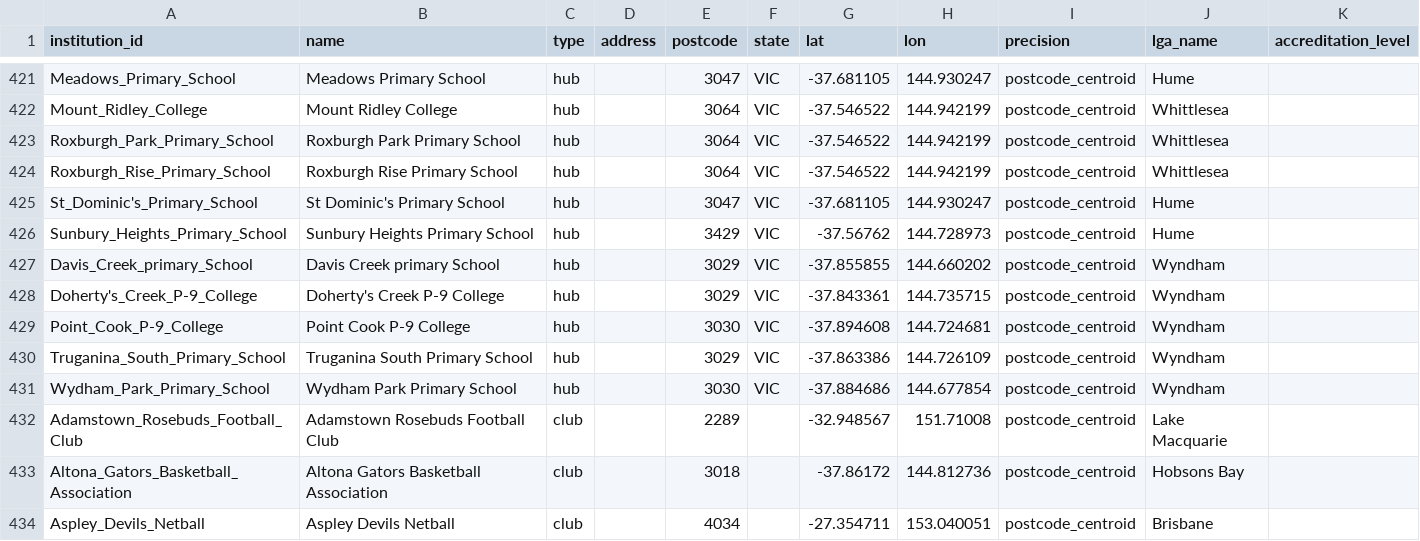
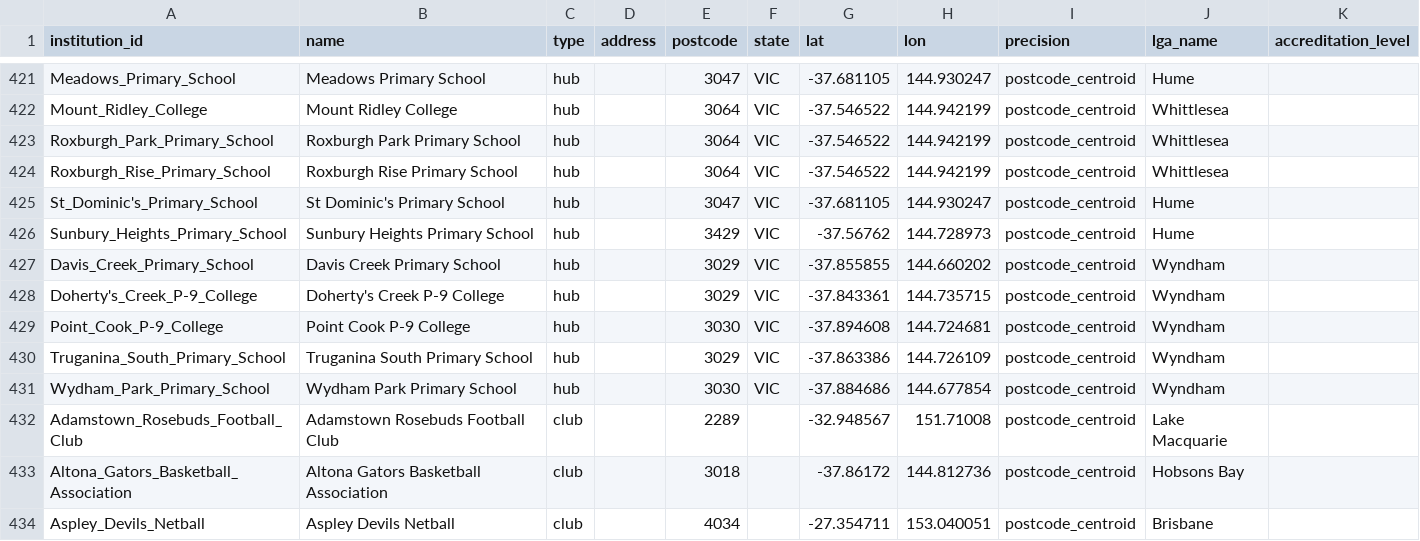
Before and after one commit to welcomingaustralia/initiatives-mapping, a CSV file: welcoming_points_centroids.csv, drawn as a sheet; only a part is shown, gaps mark what is left out.

Commit message:
Update welcoming_points_centroids.csv

```diff
--- a/welcoming_points_centroids.csv
+++ b/welcoming_points_centroids.csv
@@ -426,3 +426,3 @@ St_Dominic's_Primary_School,St Dominic's Primary School,hub,,3047,VIC,-37.681105
 Sunbury_Heights_Primary_School,Sunbury Heights Primary School,hub,,3429,VIC,-37.56762,144.728973,postcode_centroid,Hume,
-Davis_Creek_primary_School,Davis Creek primary School,hub,,3029,VIC,-37.855855,144.660202,postcode_centroid,Wyndham,
+Davis_Creek_Primary_School,Davis Creek Primary School,hub,,3029,VIC,-37.855855,144.660202,postcode_centroid,Wyndham,
 Doherty's_Creek_P-9_College,Doherty's Creek P-9 College,hub,,3029,VIC,-37.843361,144.735715,postcode_centroid,Wyndham,
```
